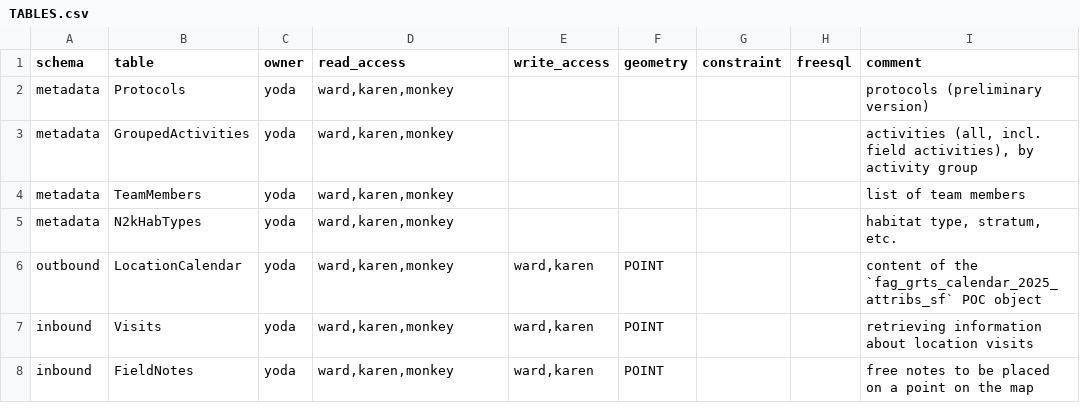
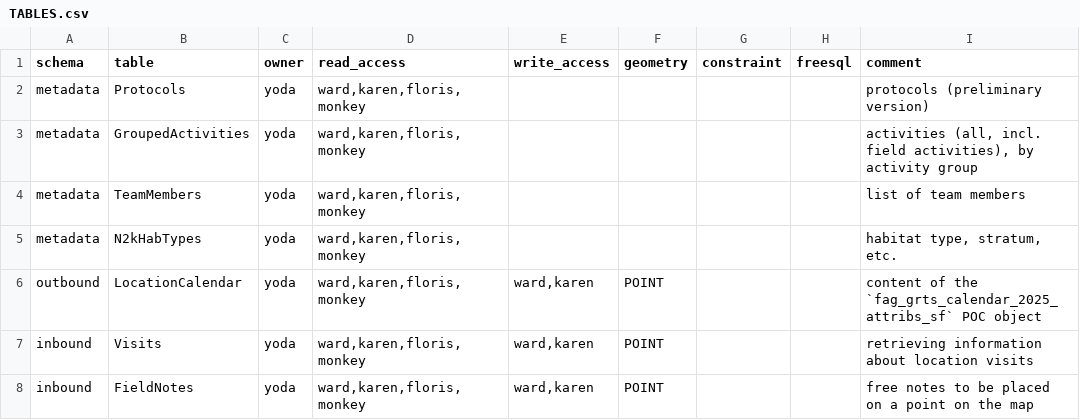
Before and after one commit to inbo/n2khab-mne-monitoring, a CSV file: 900_database_organization/db_structure/TABLES.csv, drawn as a sheet.

```diff
--- a/900_database_organization/db_structure/TABLES.csv
+++ b/900_database_organization/db_structure/TABLES.csv
@@ -1,8 +1,8 @@
 schema,table,owner,read_access,write_access,geometry,constraint,freesql,comment
-metadata,Protocols,yoda,"ward,karen,monkey",,,,,protocols (preliminary version)
-metadata,GroupedActivities,yoda,"ward,karen,monkey",,,,,"activities (all, incl. field activities), by activity group"
-metadata,TeamMembers,yoda,"ward,karen,monkey",,,,,list of team members
-metadata,N2kHabTypes,yoda,"ward,karen,monkey",,,,,"habitat type, stratum, etc."
-outbound,LocationCalendar,yoda,"ward,karen,monkey","ward,karen",POINT,,,content of the `fag_grts_calendar_2025_attribs_sf` POC object
-inbound,Visits,yoda,"ward,karen,monkey","ward,karen",POINT,,,retrieving information about location visits
-inbound,FieldNotes,yoda,"ward,karen,monkey","ward,karen",POINT,,,free notes to be placed on a point on the map
+metadata,Protocols,yoda,"ward,karen,floris,monkey",,,,,protocols (preliminary version)
+metadata,GroupedActivities,yoda,"ward,karen,floris,monkey",,,,,"activities (all, incl. field activities), by activity group"
+metadata,TeamMembers,yoda,"ward,karen,floris,monkey",,,,,list of team members
+metadata,N2kHabTypes,yoda,"ward,karen,floris,monkey",,,,,"habitat type, stratum, etc."
+outbound,LocationCalendar,yoda,"ward,karen,floris,monkey","ward,karen",POINT,,,content of the `fag_grts_calendar_2025_attribs_sf` POC object
+inbound,Visits,yoda,"ward,karen,floris,monkey","ward,karen",POINT,,,retrieving information about location visits
+inbound,FieldNotes,yoda,"ward,karen,floris,monkey","ward,karen",POINT,,,free notes to be placed on a point on the map
```
Also changed, not shown: 4 other files.
